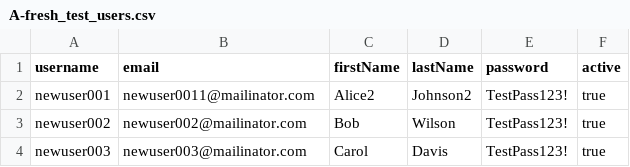
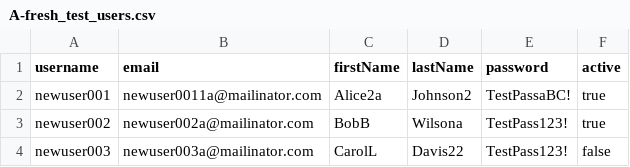
Before and after one commit to curtismu7/p1-cursor-import, a CSV file: A-fresh_test_users.csv, drawn as a sheet.

```diff
--- a/A-fresh_test_users.csv
+++ b/A-fresh_test_users.csv
@@ -1,4 +1,4 @@
 username,email,firstName,lastName,password,active
-newuser001,newuser0011@mailinator.com,Alice2,Johnson2,TestPass123!,true
-newuser002,newuser002@mailinator.com,Bob,Wilson,TestPass123!,true
-newuser003,newuser003@mailinator.com,Carol,Davis,TestPass123!,true
+newuser001,newuser0011a@mailinator.com,Alice2a,Johnson2,TestPassaBC!,true
+newuser002,newuser002a@mailinator.com,BobB,Wilsona,TestPass123!,true
+newuser003,newuser003a@mailinator.com,CarolL,Davis22,TestPass123!,false
```
Also changed, not shown: aDownload Updated_Test_Users.csv, 39 other files.
